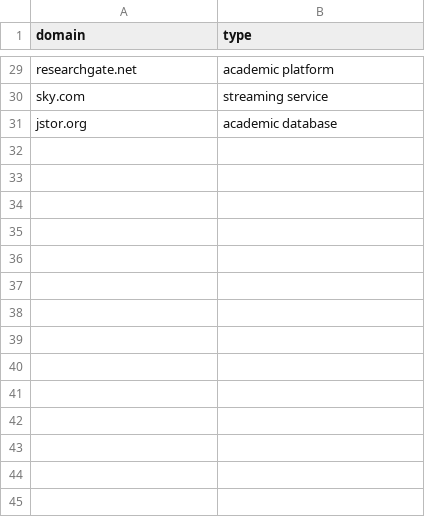
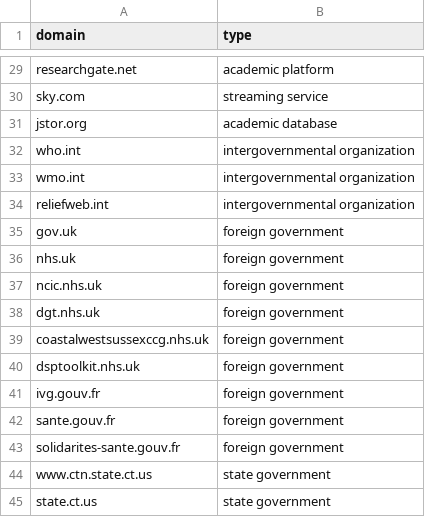
Before and after one commit to yang3kc/list_of_news_domains, a CSV file: data/raw_data/domain_to_exclude.csv, drawn as a sheet; only a part is shown, gaps mark what is left out; the diff names each change by its address in the sheet, - before the commit and + after, or states it on an @@ line.

Commit message:
Filter non-news domains and document think tank retention policy (#10)
* Filter international government and organization domains

Add 14 non-news domains to the manual exclusion list: intergovernmental
organizations (.int TLDs), UK government/NHS domains, French government
domains, and U.S. state government domains.

* Exclude guttmacher.org (research institute, not a news outlet)

* Document retention of think tanks and restore guttmacher.org

Add a README section explaining that think tanks, policy organizations,
and advocacy groups are intentionally kept because they publish content
that functions as news, especially in political contexts. Restore
guttmacher.org, which fits this category as a research/policy institute.

```diff
--- a/data/raw_data/domain_to_exclude.csv
+++ b/data/raw_data/domain_to_exclude.csv
+row 32: who.int | intergovernmental organization
+row 33: wmo.int | intergovernmental organization
+row 34: reliefweb.int | intergovernmental organization
+row 35: gov.uk | foreign government
+row 36: nhs.uk | foreign government
+row 37: ncic.nhs.uk | foreign government
+row 38: dgt.nhs.uk | foreign government
+row 39: coastalwestsussexccg.nhs.uk | foreign government
+row 40: dsptoolkit.nhs.uk | foreign government
+row 41: ivg.gouv.fr | foreign government
+row 42: sante.gouv.fr | foreign government
+row 43: solidarites-sante.gouv.fr | foreign government
+row 44: www.ctn.state.ct.us | state government
+row 45: state.ct.us | state government
```
Also changed, not shown: data/output/news_domains.csv, 1 other file.
